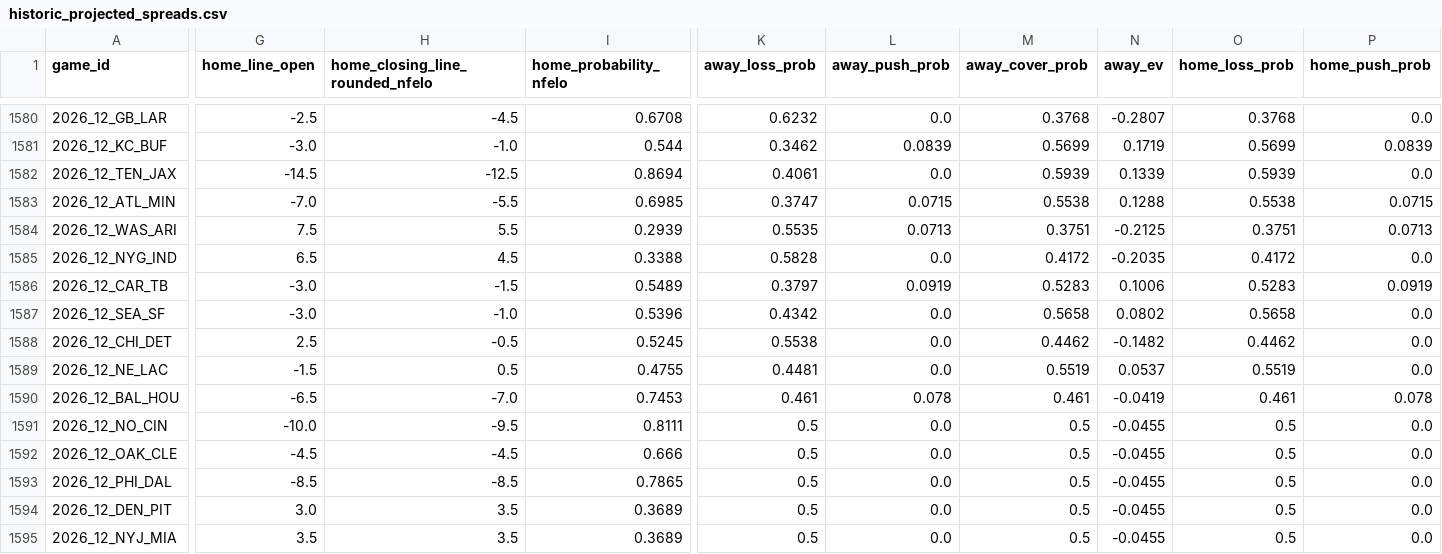
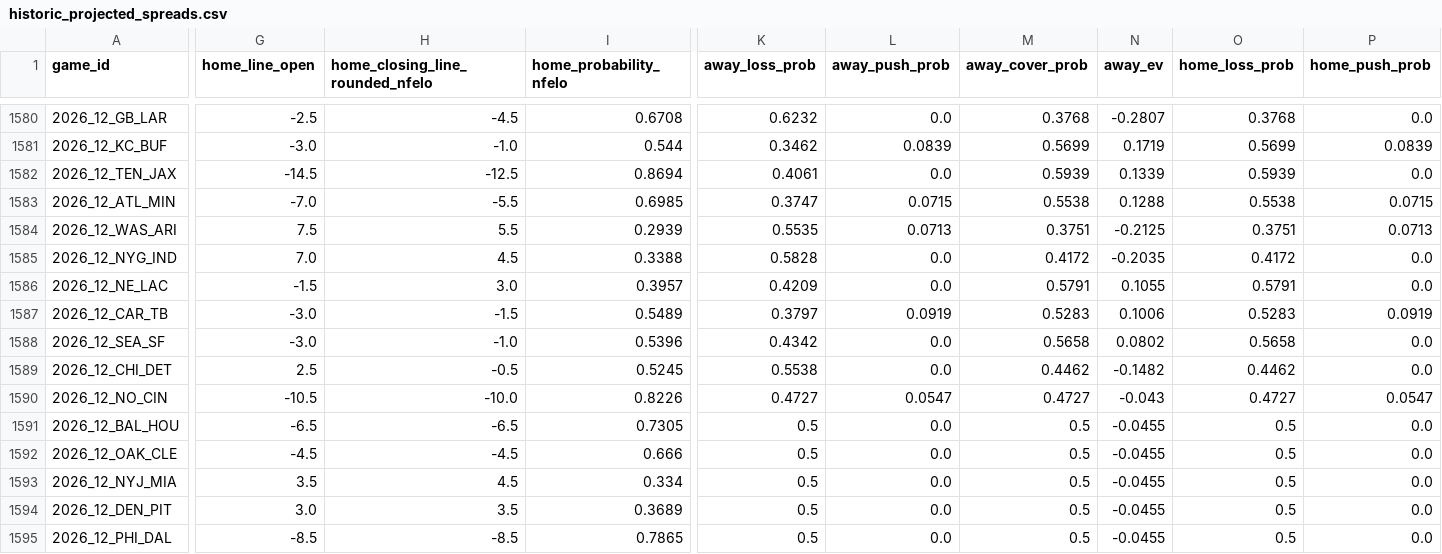
Before and after one commit to greerreNFL/nfelo, a CSV file: output_data/historic_projected_spreads.csv, drawn as a sheet; only a part is shown, gaps mark what is left out; removed rows and columns are numbered as before the commit, all else as after; rows hold the shown columns only; the diff covers the shown part only; the diff names each change by its address in the sheet, - before the commit and + after, or states it on an @@ line.

```diff
--- a/output_data/historic_projected_spreads.csv
+++ b/output_data/historic_projected_spreads.csv
-G1585 (home_line_open): 6.5
+G1585 (home_line_open): 7.0
+row 1586: 2026_12_NE_LAC | -1.5 | 3.0 | 0.3957 | 0.4209 | 0.0 | 0.5791 | 0.1055 | 0.5791 | 0.0
-row 1589: 2026_12_NE_LAC | -1.5 | 0.5 | 0.4755 | 0.4481 | 0.0 | 0.5519 | 0.0537 | 0.5519 | 0.0
+row 1590: 2026_12_NO_CIN | -10.5 | -10.0 | 0.8226 | 0.4727 | 0.0547 | 0.4727 | -0.043 | 0.4727 | 0.0547
-H1591 (home_closing_line_rounded_nfelo): -7.0
+H1591 (home_closing_line_rounded_nfelo): -6.5
-I1591 (home_probability_nfelo): 0.7453
+I1591 (home_probability_nfelo): 0.7305
-K1591 (away_loss_prob): 0.461
+K1591 (away_loss_prob): 0.5
-L1591 (away_push_prob): 0.078
+L1591 (away_push_prob): 0.0
-M1591 (away_cover_prob): 0.461
+M1591 (away_cover_prob): 0.5
-N1591 (away_ev): -0.0419
+N1591 (away_ev): -0.0455
-O1591 (home_loss_prob): 0.461
+O1591 (home_loss_prob): 0.5
-P1591 (home_push_prob): 0.078
+P1591 (home_push_prob): 0.0
-row 1591: 2026_12_NO_CIN | -10.0 | -9.5 | 0.8111 | 0.5 | 0.0 | 0.5 | -0.0455 | 0.5 | 0.0
+row 1593: 2026_12_NYJ_MIA | 3.5 | 4.5 | 0.334 | 0.5 | 0.0 | 0.5 | -0.0455 | 0.5 | 0.0
-row 1595: 2026_12_NYJ_MIA | 3.5 | 3.5 | 0.3689 | 0.5 | 0.0 | 0.5 | -0.0455 | 0.5 | 0.0
```
Also changed, not shown: 3 edited cells elsewhere in this file, output_data/prediction_tracker.csv, 2 other files.
